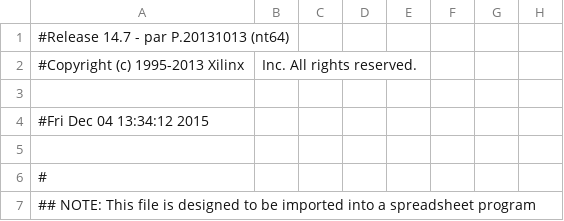
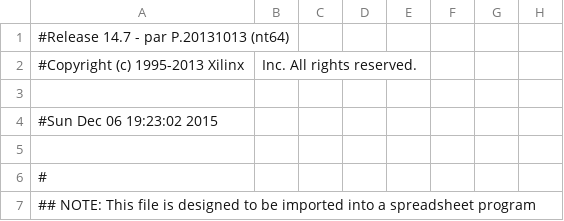
Before and after one commit to kalvin66rocks/CMPEN371, a CSV file: Final Top/Final_Top/Final_top_pad.csv, drawn as a sheet; only a part is shown; the diff names each change by its address in the sheet, - before the commit and + after, or states it on an @@ line.

```diff
--- a/Final Top/Final_Top/Final_top_pad.csv
+++ b/Final Top/Final_Top/Final_top_pad.csv
-A4: #Fri Dec 04 13:34:12 2015
+A4: #Sun Dec 06 19:23:02 2015
```
Also changed, not shown: 51 other files.
